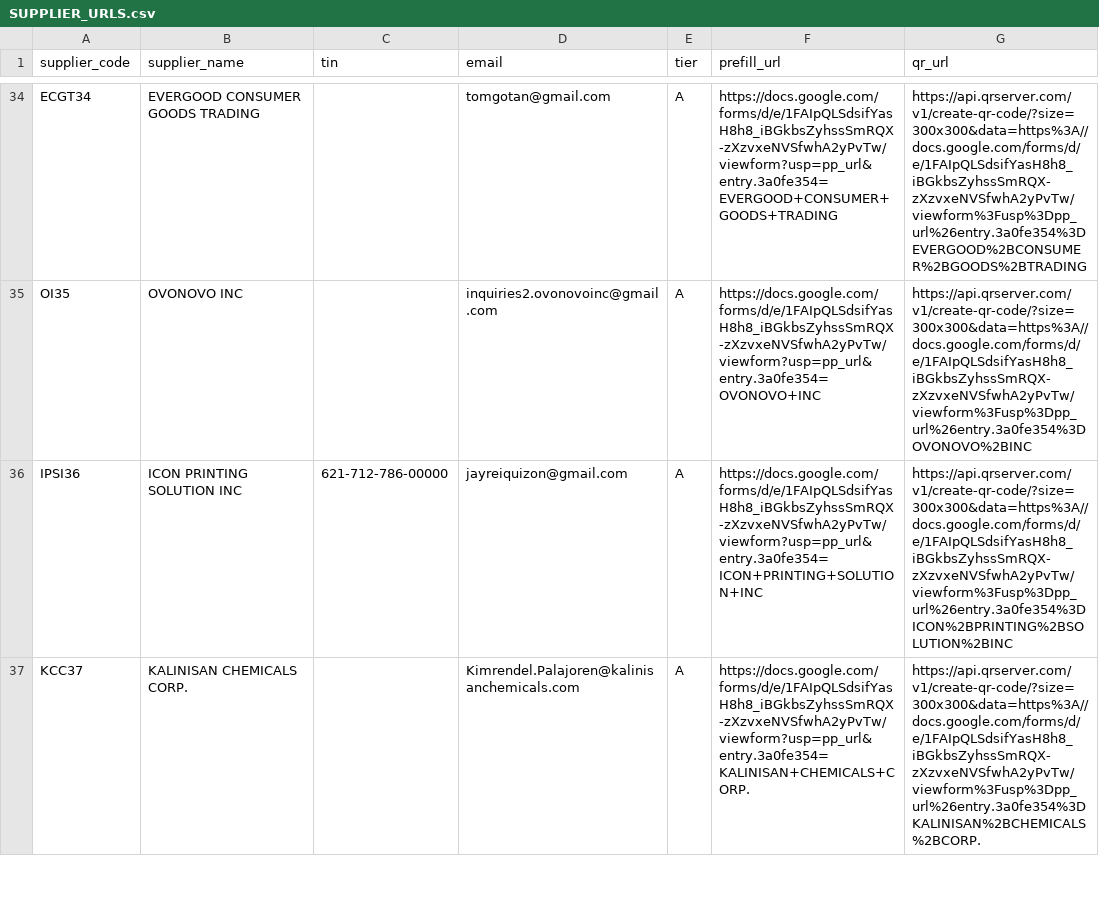
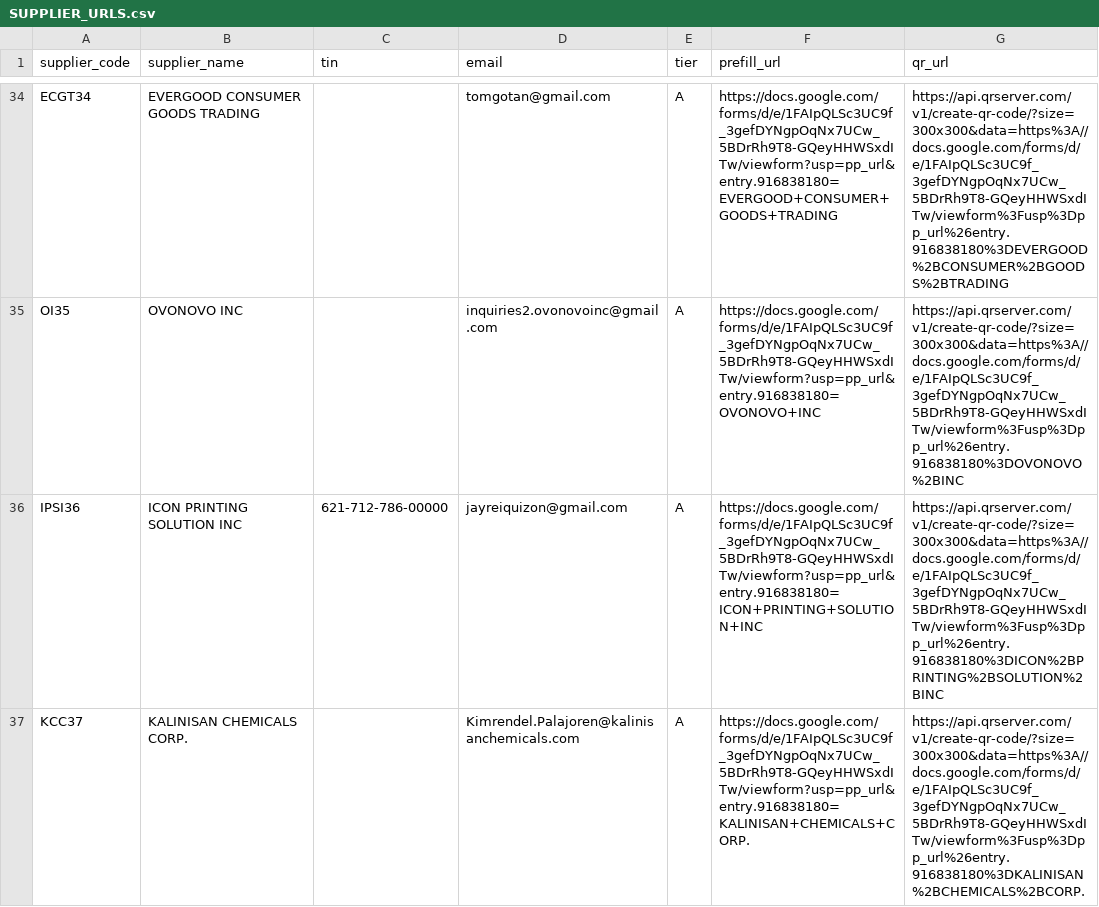
Before and after one commit to Bebang-Enterprise-Inc/hrms, a CSV file: output/s210/SUPPLIER_URLS.csv, drawn as a sheet; only a part is shown, gaps mark what is left out; the diff covers the shown part only; the diff names each change by its address in the sheet, - before the commit and + after, or states it on an @@ line.

```diff
--- a/output/s210/SUPPLIER_URLS.csv
+++ b/output/s210/SUPPLIER_URLS.csv
-F34 (prefill_url): https://docs.google.com/forms/d/e/1FAIpQLSdsifYasH8h8_iBGkbsZyhssSmRQX-zXzvxeNVSfwhA2yPvTw/viewform?usp=pp_url&entry.3a0fe354=EVERGOOD+CONSUMER+GOODS+TRADING
+F34 (prefill_url): https://docs.google.com/forms/d/e/1FAIpQLSc3UC9f_3gefDYNgpOqNx7UCw_5BDrRh9T8-GQeyHHWSxdITw/viewform?usp=pp_url&entry.916838180=EVERGOOD+CONSUMER+GOODS+TRADING
-G34 (qr_url): https://api.qrserver.com/v1/create-qr-code/?size=300x300&data=https%3A//docs.google.com/forms/d/e/1FAIpQLSdsifYasH8h8_iBGkbsZyhssSmRQX-zXzvxeNVSfwhA2yPvTw/viewform%3Fusp%3Dpp_url%26entry.3a0fe354%3DEVERGOOD%2BCONSUMER%2BGOODS%2BTRADING
+G34 (qr_url): https://api.qrserver.com/v1/create-qr-code/?size=300x300&data=https%3A//docs.google.com/forms/d/e/1FAIpQLSc3UC9f_3gefDYNgpOqNx7UCw_5BDrRh9T8-GQeyHHWSxdITw/viewform%3Fusp%3Dpp_url%26entry.916838180%3DEVERGOOD%2BCONSUMER%2BGOODS%2BTRADING
-F35 (prefill_url): https://docs.google.com/forms/d/e/1FAIpQLSdsifYasH8h8_iBGkbsZyhssSmRQX-zXzvxeNVSfwhA2yPvTw/viewform?usp=pp_url&entry.3a0fe354=OVONOVO+INC
+F35 (prefill_url): https://docs.google.com/forms/d/e/1FAIpQLSc3UC9f_3gefDYNgpOqNx7UCw_5BDrRh9T8-GQeyHHWSxdITw/viewform?usp=pp_url&entry.916838180=OVONOVO+INC
-G35 (qr_url): https://api.qrserver.com/v1/create-qr-code/?size=300x300&data=https%3A//docs.google.com/forms/d/e/1FAIpQLSdsifYasH8h8_iBGkbsZyhssSmRQX-zXzvxeNVSfwhA2yPvTw/viewform%3Fusp%3Dpp_url%26entry.3a0fe354%3DOVONOVO%2BINC
+G35 (qr_url): https://api.qrserver.com/v1/create-qr-code/?size=300x300&data=https%3A//docs.google.com/forms/d/e/1FAIpQLSc3UC9f_3gefDYNgpOqNx7UCw_5BDrRh9T8-GQeyHHWSxdITw/viewform%3Fusp%3Dpp_url%26entry.916838180%3DOVONOVO%2BINC
-F36 (prefill_url): https://docs.google.com/forms/d/e/1FAIpQLSdsifYasH8h8_iBGkbsZyhssSmRQX-zXzvxeNVSfwhA2yPvTw/viewform?usp=pp_url&entry.3a0fe354=ICON+PRINTING+SOLUTION+INC
+F36 (prefill_url): https://docs.google.com/forms/d/e/1FAIpQLSc3UC9f_3gefDYNgpOqNx7UCw_5BDrRh9T8-GQeyHHWSxdITw/viewform?usp=pp_url&entry.916838180=ICON+PRINTING+SOLUTION+INC
-G36 (qr_url): https://api.qrserver.com/v1/create-qr-code/?size=300x300&data=https%3A//docs.google.com/forms/d/e/1FAIpQLSdsifYasH8h8_iBGkbsZyhssSmRQX-zXzvxeNVSfwhA2yPvTw/viewform%3Fusp%3Dpp_url%26entry.3a0fe354%3DICON%2BPRINTING%2BSOLUTION%2BINC
+G36 (qr_url): https://api.qrserver.com/v1/create-qr-code/?size=300x300&data=https%3A//docs.google.com/forms/d/e/1FAIpQLSc3UC9f_3gefDYNgpOqNx7UCw_5BDrRh9T8-GQeyHHWSxdITw/viewform%3Fusp%3Dpp_url%26entry.916838180%3DICON%2BPRINTING%2BSOLUTION%2BINC
-F37 (prefill_url): https://docs.google.com/forms/d/e/1FAIpQLSdsifYasH8h8_iBGkbsZyhssSmRQX-zXzvxeNVSfwhA2yPvTw/viewform?usp=pp_url&entry.3a0fe354=KALINISAN+CHEMICALS+CORP.
+F37 (prefill_url): https://docs.google.com/forms/d/e/1FAIpQLSc3UC9f_3gefDYNgpOqNx7UCw_5BDrRh9T8-GQeyHHWSxdITw/viewform?usp=pp_url&entry.916838180=KALINISAN+CHEMICALS+CORP.
-G37 (qr_url): https://api.qrserver.com/v1/create-qr-code/?size=300x300&data=https%3A//docs.google.com/forms/d/e/1FAIpQLSdsifYasH8h8_iBGkbsZyhssSmRQX-zXzvxeNVSfwhA2yPvTw/viewform%3Fusp%3Dpp_url%26entry.3a0fe354%3DKALINISAN%2BCHEMICALS%2BCORP.
+G37 (qr_url): https://api.qrserver.com/v1/create-qr-code/?size=300x300&data=https%3A//docs.google.com/forms/d/e/1FAIpQLSc3UC9f_3gefDYNgpOqNx7UCw_5BDrRh9T8-GQeyHHWSxdITw/viewform%3Fusp%3Dpp_url%26entry.916838180%3DKALINISAN%2BCHEMICALS%2BCORP.
```
Also changed, not shown: 188 edited cells elsewhere in this file, 2 other files.
